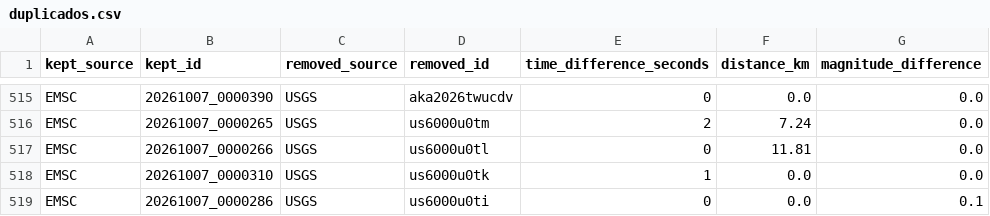
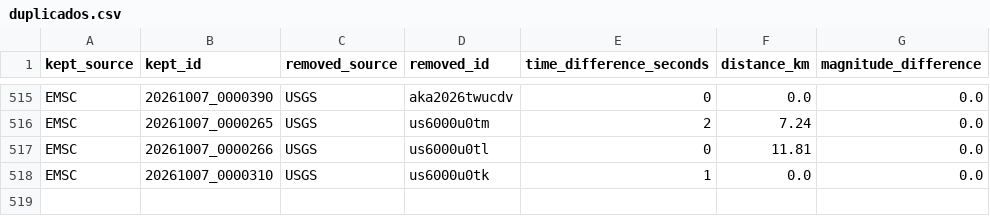
Before and after one commit to jcparodi-hue/earthquake3d-igp, a CSV file: docs/duplicados.csv, drawn as a sheet; only a part is shown, gaps mark what is left out; the diff names each change by its address in the sheet, - before the commit and + after, or states it on an @@ line.

```diff
--- a/docs/duplicados.csv
+++ b/docs/duplicados.csv
-row 519: EMSC | 20261007_0000286 | USGS | us6000u0ti | 0 | 0.0 | 0.1
```
Also changed, not shown: docs/historial_actualizaciones.csv, 4 other files.
